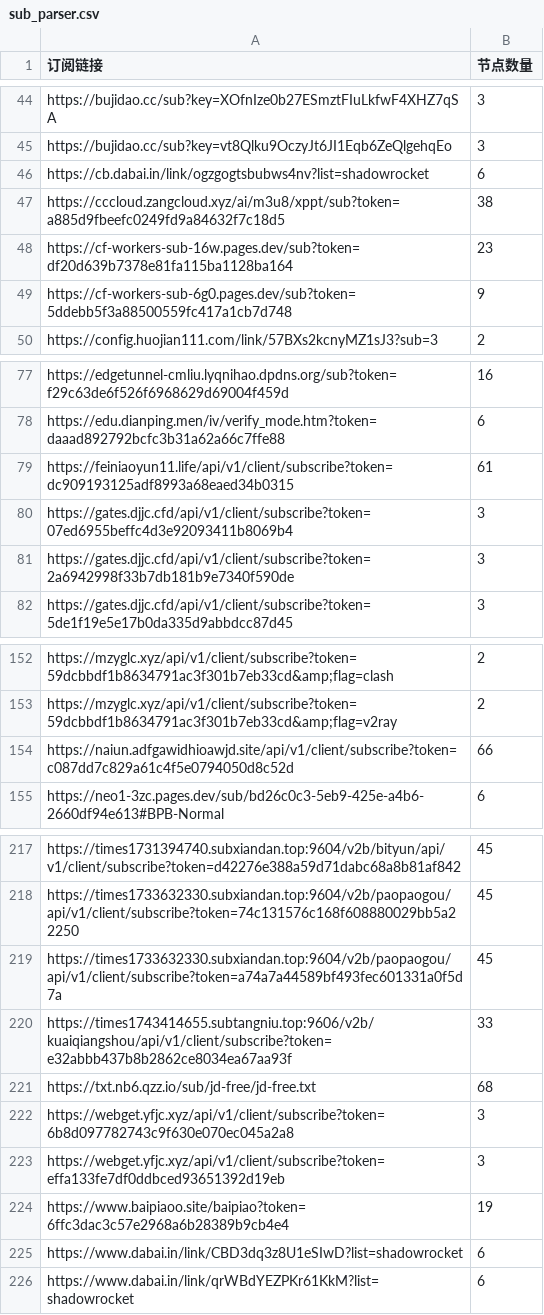
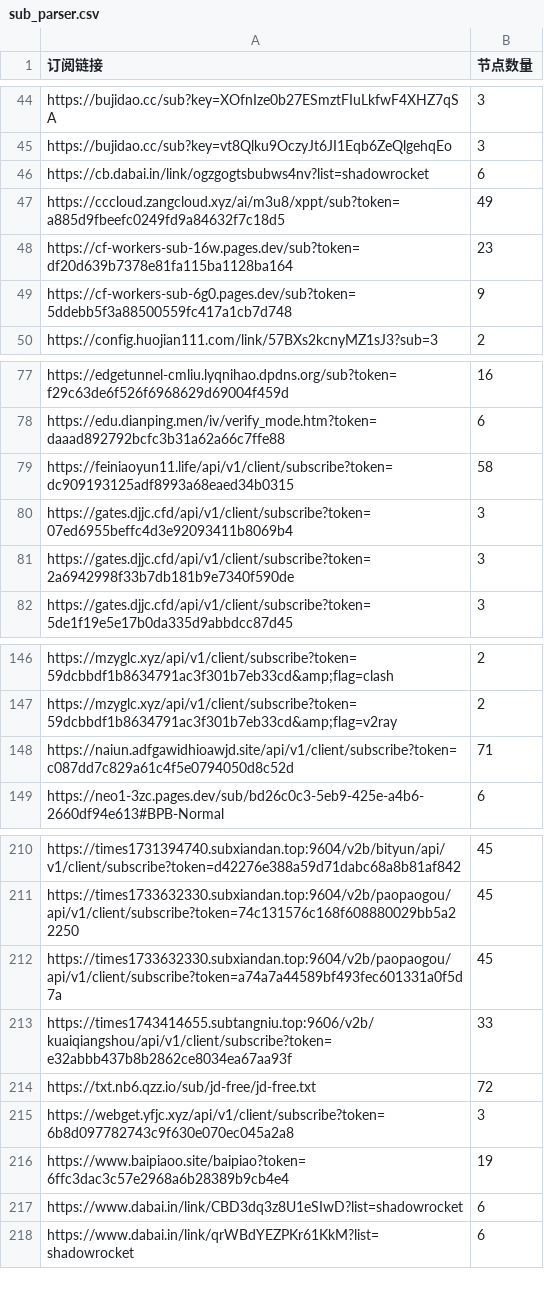
Before and after one commit to ipenwrt/crawler, a CSV file: sub_parser.csv, drawn as a sheet; only a part is shown, gaps mark what is left out; the diff covers the shown part only.

```diff
--- a/sub_parser.csv
+++ b/sub_parser.csv
@@ -46,3 +46,3 @@ https://bujidao.cc/sub?key=vt8Qlku9OczyJt6JI1Eqb6ZeQlgehqEo,3
 https://cb.dabai.in/link/ogzgogtsbubws4nv?list=shadowrocket,6
-https://cccloud.zangcloud.xyz/ai/m3u8/xppt/sub?token=a885d9fbeefc0249fd9a84632f7c18d5,38
+https://cccloud.zangcloud.xyz/ai/m3u8/xppt/sub?token=a885d9fbeefc0249fd9a84632f7c18d5,49
 https://cf-workers-sub-16w.pages.dev/sub?token=df20d639b7378e81fa115ba1128ba164,23
@@ -78,3 +78,3 @@ https://edgetunnel-cmliu.lyqnihao.dpdns.org/sub?token=f29c63de6f526f6968629d6900
 https://edu.dianping.men/iv/verify_mode.htm?token=daaad892792bcfc3b31a62a66c7ffe88,6
-https://feiniaoyun11.life/api/v1/client/subscribe?token=dc909193125adf8993a68eaed34b0315,61
+https://feiniaoyun11.life/api/v1/client/subscribe?token=dc909193125adf8993a68eaed34b0315,58
 https://gates.djjc.cfd/api/v1/client/subscribe?token=07ed6955beffc4d3e92093411b8069b4,3
@@ -153,3 +147,3 @@ https://mzyglc.xyz/api/v1/client/subscribe?token=59dcbbdf1b8634791ac3f301b7eb33c
 https://mzyglc.xyz/api/v1/client/subscribe?token=59dcbbdf1b8634791ac3f301b7eb33cd&amp;flag=v2ray,2
-https://naiun.adfgawidhioawjd.site/api/v1/client/subscribe?token=c087dd7c829a61c4f5e0794050d8c52d,66
+https://naiun.adfgawidhioawjd.site/api/v1/client/subscribe?token=c087dd7c829a61c4f5e0794050d8c52d,71
 https://neo1-3zc.pages.dev/sub/bd26c0c3-5eb9-425e-a4b6-2660df94e613#BPB-Normal,6
@@ -220,5 +213,4 @@ https://times1733632330.subxiandan.top:9604/v2b/paopaogou/api/v1/client/subscrib
 https://times1743414655.subtangniu.top:9606/v2b/kuaiqiangshou/api/v1/client/subscribe?token=e32abbb437b8b2862ce8034ea67aa93f,33
-https://txt.nb6.qzz.io/sub/jd-free/jd-free.txt,68
+https://txt.nb6.qzz.io/sub/jd-free/jd-free.txt,72
 https://webget.yfjc.xyz/api/v1/client/subscribe?token=6b8d097782743c9f630e070ec045a2a8,3
-https://webget.yfjc.xyz/api/v1/client/subscribe?token=effa133fe7df0ddbced93651392d19eb,3
 https://www.baipiaoo.site/baipiao?token=6ffc3dac3c57e2968a6b28389b9cb4e4,19
```
Also changed, not shown: 2 added rows, 8 removed rows and 18 edited cells elsewhere in this file, 3 other files.
